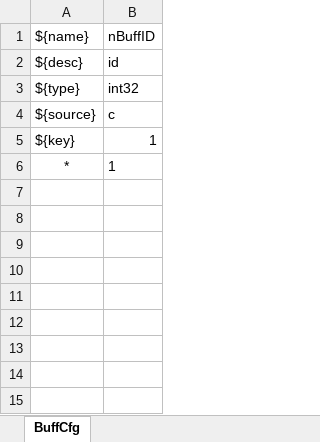
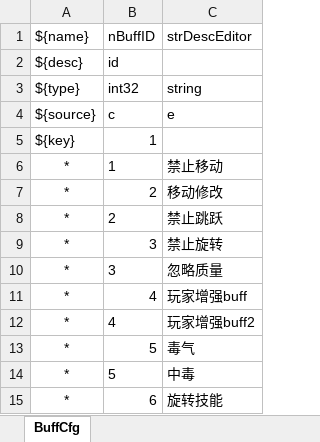
Before and after one commit to Whhh5/abb2d, an Excel workbook: Misc/Excel/BuffCfg.xlsx, sheet BuffCfg, drawn as a sheet; values as stored, in another font and other column widths than the file's, no borders; the diff names each change by its address in the sheet, - before the commit and + after, or states it on an @@ line.

```diff
--- a/Misc/Excel/BuffCfg.xlsx (sheet BuffCfg)
+++ b/Misc/Excel/BuffCfg.xlsx (sheet BuffCfg)
+column C, rows 1-6: strDescEditor |  | string | e |  | 禁止移动
+row 7: * | 2 | 移动修改
+row 8: * | 2 | 禁止跳跃
+row 9: * | 3 | 禁止旋转
+row 10: * | 3 | 忽略质量
+row 11: * | 4 | 玩家增强buff
+row 12: * | 4 | 玩家增强buff2
+row 13: * | 5 | 毒气
+row 14: * | 5 | 中毒
+row 15: * | 6 | 旋转技能
```
Also changed, not shown: Misc/Excel/AssetCfg.xlsx, Misc/Excel/CfgCatalog.xlsx, 39 other files.
